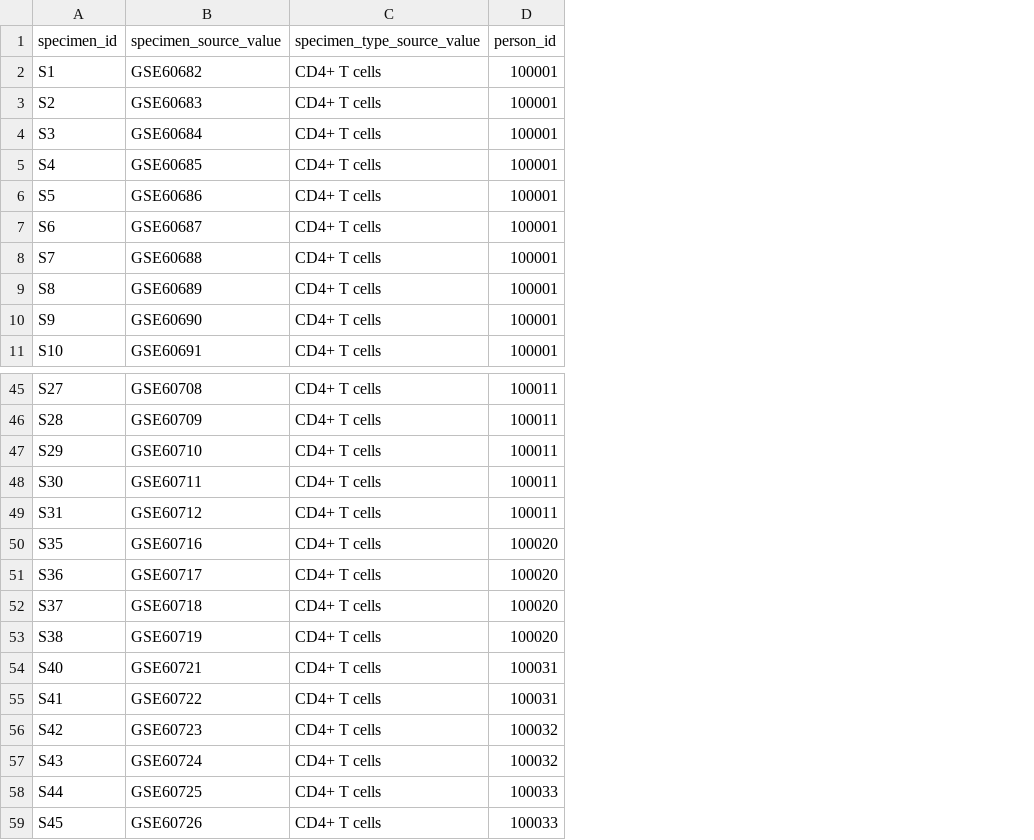
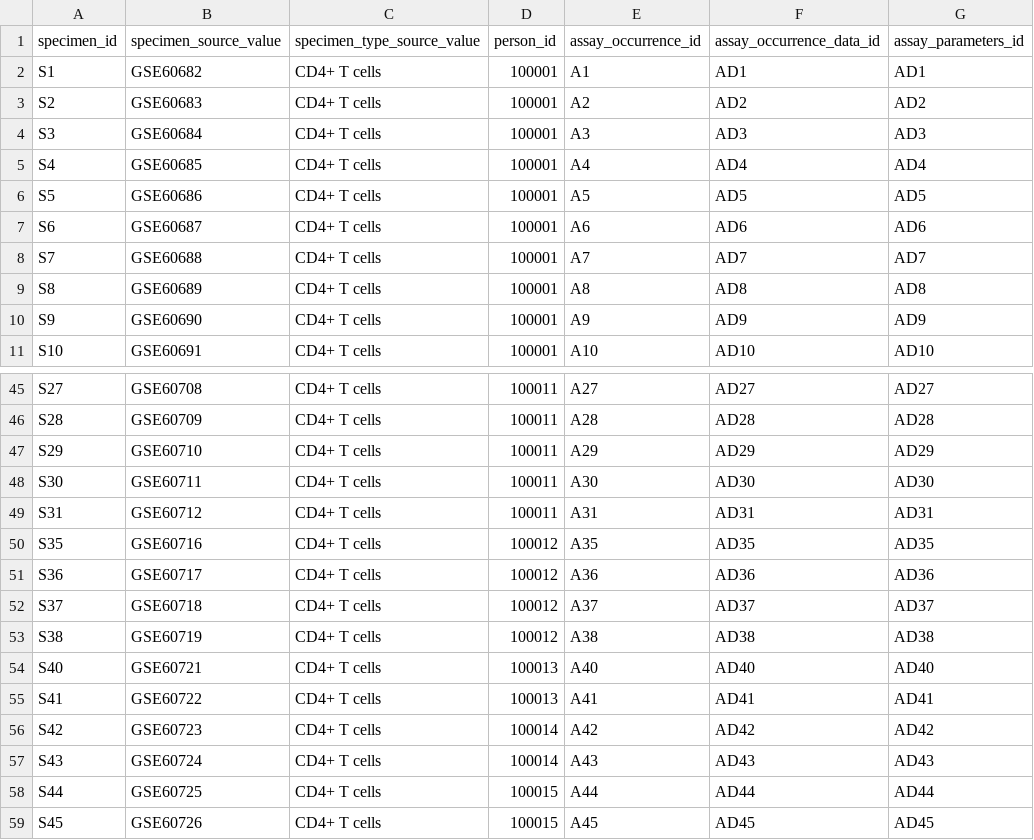
Before and after one commit to NCBI-Codeathons/OMOPOmics, a CSV file: OMOP_tables/specimen_table.csv, drawn as a sheet; only a part is shown, gaps mark what is left out; the diff names each change by its address in the sheet, - before the commit and + after, or states it on an @@ line.

```diff
--- a/OMOP_tables/specimen_table.csv
+++ b/OMOP_tables/specimen_table.csv
+column E (assay_occurrence_id), rows 2-11: A1 | A2 | A3 | A4 | A5 | A6 | A7 | A8 | A9 | A10; rows 45-59: A27 | A28 | A29 | A30 | A31 | A35 | A36 | A37 | A38 | A40 | A41 | A42 | A43 | A44 | A45
+column F (assay_occurrence_data_id), rows 2-11: AD1 | AD2 | AD3 | AD4 | AD5 | AD6 | AD7 | AD8 | AD9 | AD10; rows 45-59: AD27 | AD28 | AD29 | AD30 | AD31 | AD35 | AD36 | AD37 | AD38 | AD40 | AD41 | AD42 | AD43 | AD44 | AD45
+column G (assay_parameters_id), rows 2-11: AD1 | AD2 | AD3 | AD4 | AD5 | AD6 | AD7 | AD8 | AD9 | AD10; rows 45-59: AD27 | AD28 | AD29 | AD30 | AD31 | AD35 | AD36 | AD37 | AD38 | AD40 | AD41 | AD42 | AD43 | AD44 | AD45
-D50:D53 (person_id): 100020
+D50:D53 (person_id): 100012
-D54:D55 (person_id): 100031
+D54:D55 (person_id): 100013
-D56:D57 (person_id): 100032
+D56:D57 (person_id): 100014
-D58:D59 (person_id): 100033
+D58:D59 (person_id): 100015
```
Also changed, not shown: OMOP_tables/assay_occurrence.csv, OMOP_tables/assay_occurrence_data.csv, 3 other files.
